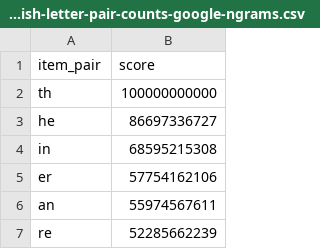
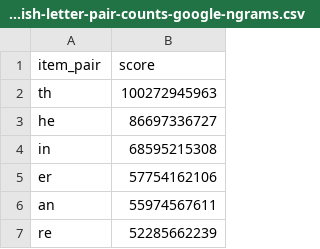
Before and after one commit to binarybottle/optimize_layouts, a CSV file: input/frequency/english-letter-pair-counts-google-ngrams.csv, drawn as a sheet; only a part is shown.

```diff
--- a/input/frequency/english-letter-pair-counts-google-ngrams.csv
+++ b/input/frequency/english-letter-pair-counts-google-ngrams.csv
@@ -1,3 +1,3 @@
 item_pair,score
-th,100000000000
+th,100272945963
 he,86697336727
```
Also changed, not shown: input/frequency/english-letter-counts-google-ngrams.csv, 21 other files.
